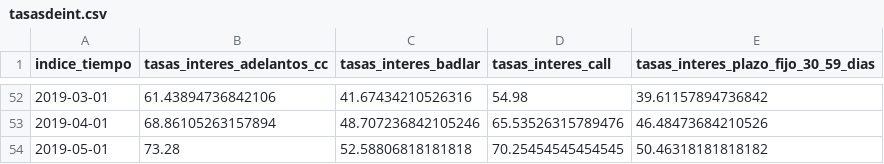
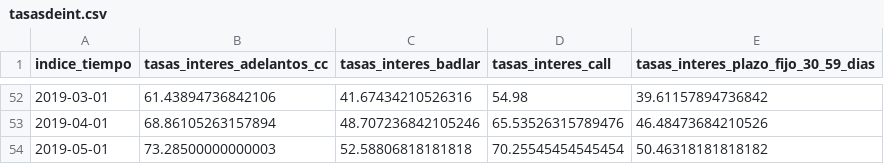
Before and after one commit to fldiaz/indicadores-dash-heroku, a CSV file: datos/tasasdeint.csv, drawn as a sheet; only a part is shown, gaps mark what is left out.

```diff
--- a/datos/tasasdeint.csv
+++ b/datos/tasasdeint.csv
@@ -53,2 +53,2 @@ indice_tiempo,tasas_interes_adelantos_cc,tasas_interes_badlar,tasas_interes_call
 2019-04-01,68.86105263157894,48.707236842105246,65.53526315789476,46.48473684210526
-2019-05-01,73.28,52.58806818181818,70.25454545454545,50.46318181818182
+2019-05-01,73.28500000000003,52.58806818181818,70.25545454545454,50.46318181818182
```
Also changed, not shown: datos/salarios.csv, datos/tc.csv.
